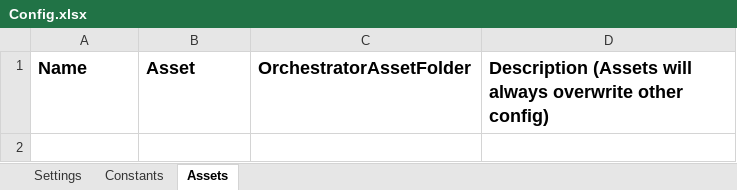
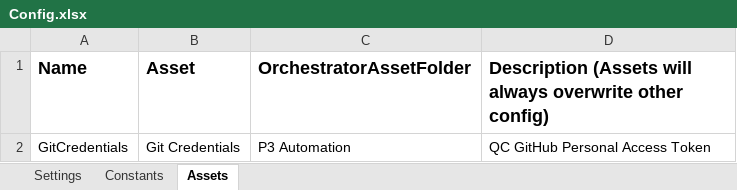
Before and after one commit to Revature-Capstone-1362/track-commit-history, an Excel workbook: CommitTrackerDispatcher/Data/Config.xlsx, sheet Assets, drawn as a sheet; values as stored, in another font and other column widths than the file's, no borders; the diff names each change by its address in the sheet, - before the commit and + after, or states it on an @@ line.

Commit message:
Add GitHub Personal Access Token asset to config files

```diff
--- a/CommitTrackerDispatcher/Data/Config.xlsx (sheet Assets)
+++ b/CommitTrackerDispatcher/Data/Config.xlsx (sheet Assets)
+row 2: GitCredentials | Git Credentials | P3 Automation | QC GitHub Personal Access Token
```
Also changed, not shown: CommitTrackerPerformer/Data/Config.xlsx.
